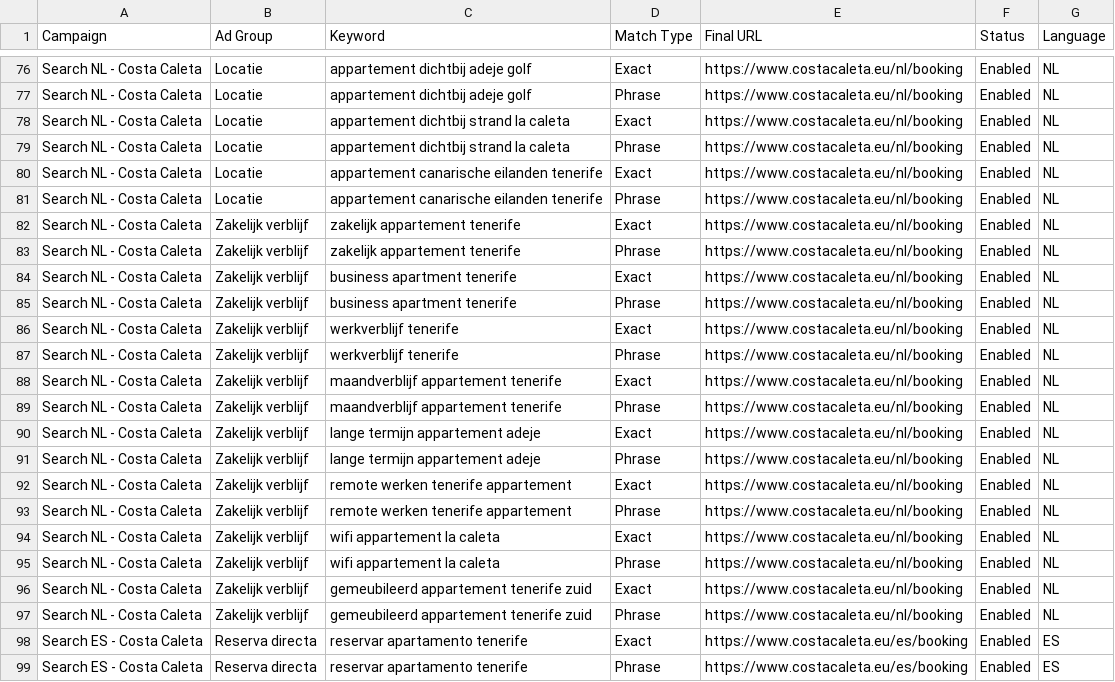
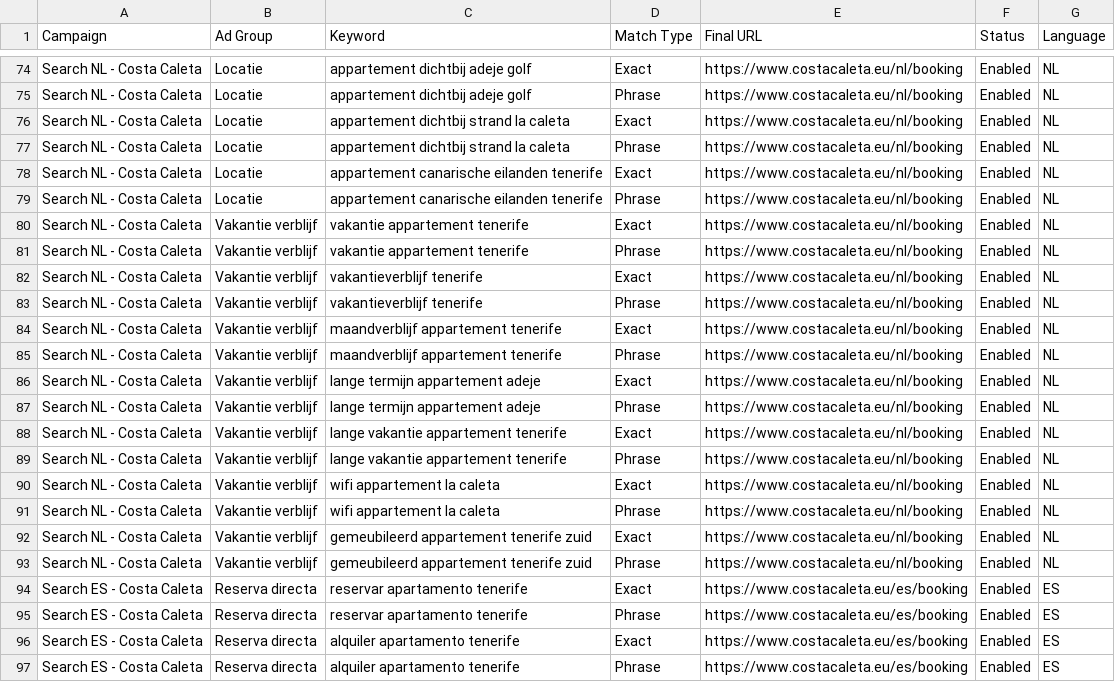
Before and after one commit to mh2403/costa-caleta-tenerife-booking, a CSV file: marketing/google-ads-keywords.csv, drawn as a sheet; only a part is shown, gaps mark what is left out; the shorter side is filled out with more unchanged rows; the diff covers the shown part only.

Commit message:
Improve SEO and booking UX

```diff
--- a/marketing/google-ads-keywords.csv
+++ b/marketing/google-ads-keywords.csv
@@ -81,18 +79,16 @@ Search NL - Costa Caleta,Locatie,appartement canarische eilanden tenerife,Exact,
 Search NL - Costa Caleta,Locatie,appartement canarische eilanden tenerife,Phrase,https://www.costacaleta.eu/nl/booking,Enabled,NL
-Search NL - Costa Caleta,Zakelijk verblijf,zakelijk appartement tenerife,Exact,https://www.costacaleta.eu/nl/booking,Enabled,NL
-Search NL - Costa Caleta,Zakelijk verblijf,zakelijk appartement tenerife,Phrase,https://www.costacaleta.eu/nl/booking,Enabled,NL
-Search NL - Costa Caleta,Zakelijk verblijf,business apartment tenerife,Exact,https://www.costacaleta.eu/nl/booking,Enabled,NL
-Search NL - Costa Caleta,Zakelijk verblijf,business apartment tenerife,Phrase,https://www.costacaleta.eu/nl/booking,Enabled,NL
-Search NL - Costa Caleta,Zakelijk verblijf,werkverblijf tenerife,Exact,https://www.costacaleta.eu/nl/booking,Enabled,NL
-Search NL - Costa Caleta,Zakelijk verblijf,werkverblijf tenerife,Phrase,https://www.costacaleta.eu/nl/booking,Enabled,NL
-Search NL - Costa Caleta,Zakelijk verblijf,maandverblijf appartement tenerife,Exact,https://www.costacaleta.eu/nl/booking,Enabled,NL
-Search NL - Costa Caleta,Zakelijk verblijf,maandverblijf appartement tenerife,Phrase,https://www.costacaleta.eu/nl/booking,Enabled,NL
-Search NL - Costa Caleta,Zakelijk verblijf,lange termijn appartement adeje,Exact,https://www.costacaleta.eu/nl/booking,Enabled,NL
-Search NL - Costa Caleta,Zakelijk verblijf,lange termijn appartement adeje,Phrase,https://www.costacaleta.eu/nl/booking,Enabled,NL
-Search NL - Costa Caleta,Zakelijk verblijf,remote werken tenerife appartement,Exact,https://www.costacaleta.eu/nl/booking,Enabled,NL
-Search NL - Costa Caleta,Zakelijk verblijf,remote werken tenerife appartement,Phrase,https://www.costacaleta.eu/nl/booking,Enabled,NL
-Search NL - Costa Caleta,Zakelijk verblijf,wifi appartement la caleta,Exact,https://www.costacaleta.eu/nl/booking,Enabled,NL
-Search NL - Costa Caleta,Zakelijk verblijf,wifi appartement la caleta,Phrase,https://www.costacaleta.eu/nl/booking,Enabled,NL
-Search NL - Costa Caleta,Zakelijk verblijf,gemeubileerd appartement tenerife zuid,Exact,https://www.costacaleta.eu/nl/booking,Enabled,NL
-Search NL - Costa Caleta,Zakelijk verblijf,gemeubileerd appartement tenerife zuid,Phrase,https://www.costacaleta.eu/nl/booking,Enabled,NL
+Search NL - Costa Caleta,Vakantie verblijf,vakantie appartement tenerife,Exact,https://www.costacaleta.eu/nl/booking,Enabled,NL
+Search NL - Costa Caleta,Vakantie verblijf,vakantie appartement tenerife,Phrase,https://www.costacaleta.eu/nl/booking,Enabled,NL
+Search NL - Costa Caleta,Vakantie verblijf,vakantieverblijf tenerife,Exact,https://www.costacaleta.eu/nl/booking,Enabled,NL
+Search NL - Costa Caleta,Vakantie verblijf,vakantieverblijf tenerife,Phrase,https://www.costacaleta.eu/nl/booking,Enabled,NL
+Search NL - Costa Caleta,Vakantie verblijf,maandverblijf appartement tenerife,Exact,https://www.costacaleta.eu/nl/booking,Enabled,NL
+Search NL - Costa Caleta,Vakantie verblijf,maandverblijf appartement tenerife,Phrase,https://www.costacaleta.eu/nl/booking,Enabled,NL
+Search NL - Costa Caleta,Vakantie verblijf,lange termijn appartement adeje,Exact,https://www.costacaleta.eu/nl/booking,Enabled,NL
+Search NL - Costa Caleta,Vakantie verblijf,lange termijn appartement adeje,Phrase,https://www.costacaleta.eu/nl/booking,Enabled,NL
+Search NL - Costa Caleta,Vakantie verblijf,lange vakantie appartement tenerife,Exact,https://www.costacaleta.eu/nl/booking,Enabled,NL
+Search NL - Costa Caleta,Vakantie verblijf,lange vakantie appartement tenerife,Phrase,https://www.costacaleta.eu/nl/booking,Enabled,NL
+Search NL - Costa Caleta,Vakantie verblijf,wifi appartement la caleta,Exact,https://www.costacaleta.eu/nl/booking,Enabled,NL
+Search NL - Costa Caleta,Vakantie verblijf,wifi appartement la caleta,Phrase,https://www.costacaleta.eu/nl/booking,Enabled,NL
+Search NL - Costa Caleta,Vakantie verblijf,gemeubileerd appartement tenerife zuid,Exact,https://www.costacaleta.eu/nl/booking,Enabled,NL
+Search NL - Costa Caleta,Vakantie verblijf,gemeubileerd appartement tenerife zuid,Phrase,https://www.costacaleta.eu/nl/booking,Enabled,NL
 Search ES - Costa Caleta,Reserva directa,reservar apartamento tenerife,Exact,https://www.costacaleta.eu/es/booking,Enabled,ES
```
Also changed, not shown: 2 removed rows and 46 edited cells elsewhere in this file, 28 other files.
